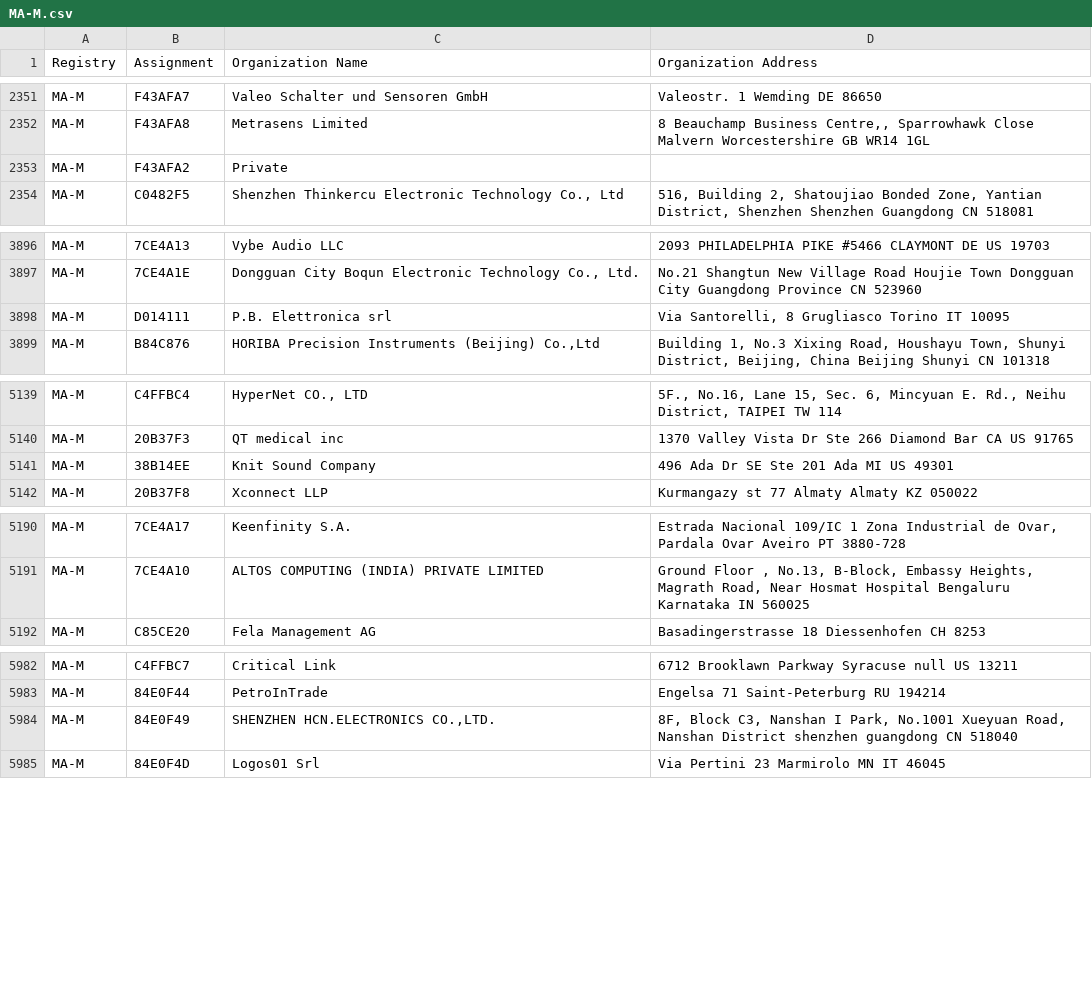
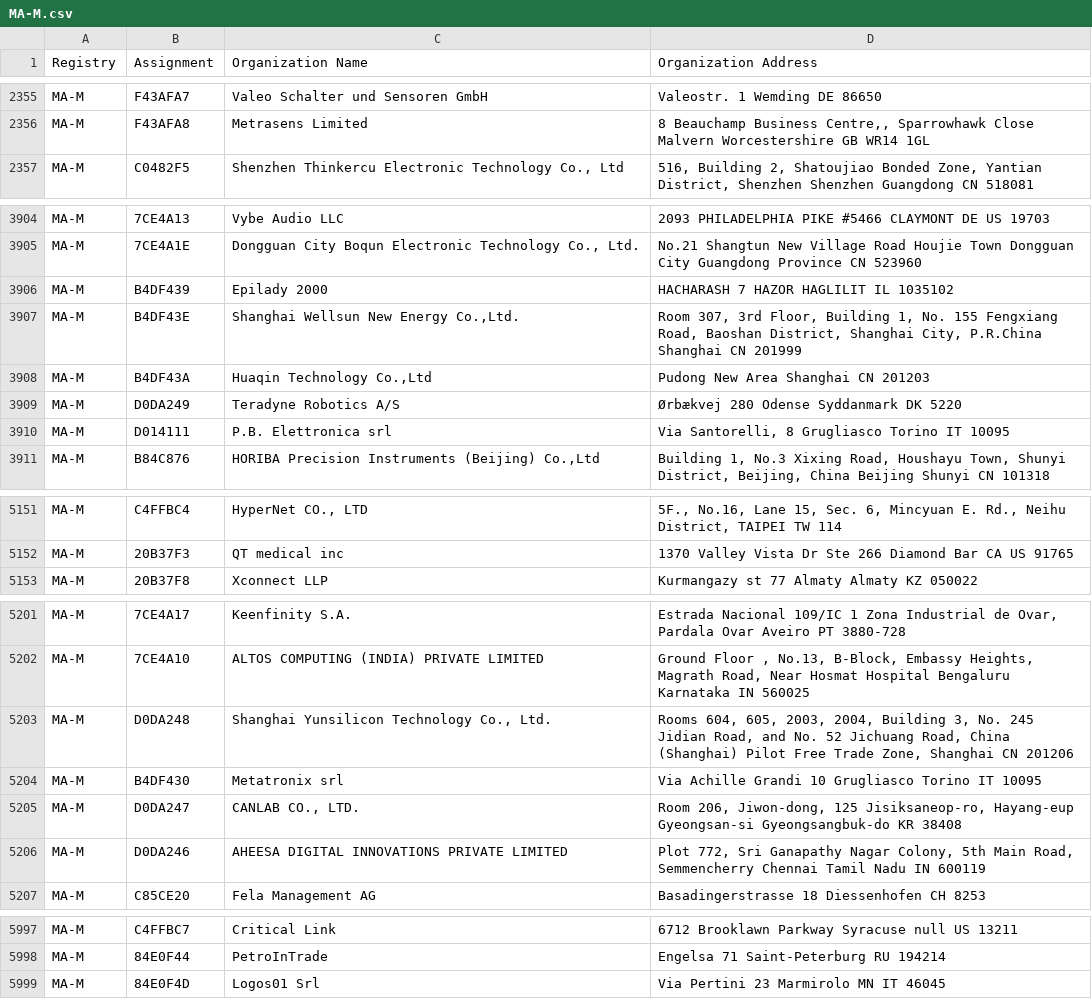
Before and after one commit to ConnectionMaster/upstream-sources, a CSV file: ieee/MA/MA-M.csv, drawn as a sheet; only a part is shown, gaps mark what is left out; removed rows and columns are numbered as before the commit, all else as after; the diff covers the shown part only; the diff names each change by its address in the sheet, - before the commit and + after, or states it on an @@ line.

```diff
--- a/ieee/MA/MA-M.csv
+++ b/ieee/MA/MA-M.csv
-row 2353: MA-M | F43AFA2 | Private
+row 3906: MA-M | B4DF439 | Epilady 2000 | HACHARASH 7 HAZOR HAGLILIT IL 1035102
+row 3907: MA-M | B4DF43E | Shanghai Wellsun New Energy Co.,Ltd. | Room 307, 3rd Floor, Building 1, No. 155 Fengxiang Road, Baoshan District, Shanghai City, P.R.China Shanghai CN 201999
+row 3908: MA-M | B4DF43A | Huaqin Technology Co.,Ltd | Pudong New Area Shanghai CN 201203
+row 3909: MA-M | D0DA249 | Teradyne Robotics A/S | Ørbækvej 280 Odense Syddanmark DK 5220
-row 5141: MA-M | 38B14EE | Knit Sound Company | 496 Ada Dr SE Ste 201 Ada MI US 49301
+row 5203: MA-M | D0DA248 | Shanghai Yunsilicon Technology Co., Ltd. | Rooms 604, 605, 2003, 2004, Building 3, No. 245 Jidian Road, and No. 52 Jichuang Road, China (Shanghai) Pilot Free Trade Zone, Shanghai CN 201206
+row 5204: MA-M | B4DF430 | Metatronix srl | Via Achille Grandi 10 Grugliasco Torino IT 10095
+row 5205: MA-M | D0DA247 | CANLAB CO., LTD. | Room 206, Jiwon-dong, 125 Jisiksaneop-ro, Hayang-eup Gyeongsan-si Gyeongsangbuk-do KR 38408
+row 5206: MA-M | D0DA246 | AHEESA DIGITAL INNOVATIONS PRIVATE LIMITED | Plot 772, Sri Ganapathy Nagar Colony, 5th Main Road, Semmencherry Chennai Tamil Nadu IN 600119
-row 5984: MA-M | 84E0F49 | SHENZHEN HCN.ELECTRONICS CO.,LTD. | 8F, Block C3, Nanshan I Park, No.1001 Xueyuan Road, Nanshan District shenzhen guangdong CN 518040
```
Also changed, not shown: 19 added rows elsewhere in this file, ieee/MA/MA-S.csv, 5 other files.
